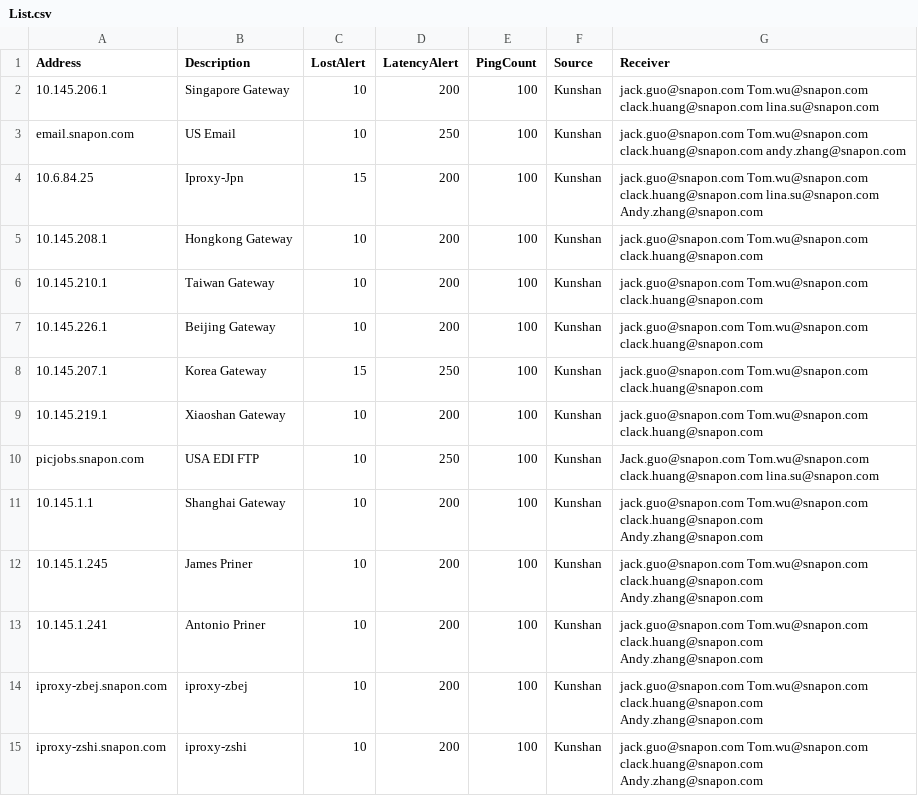
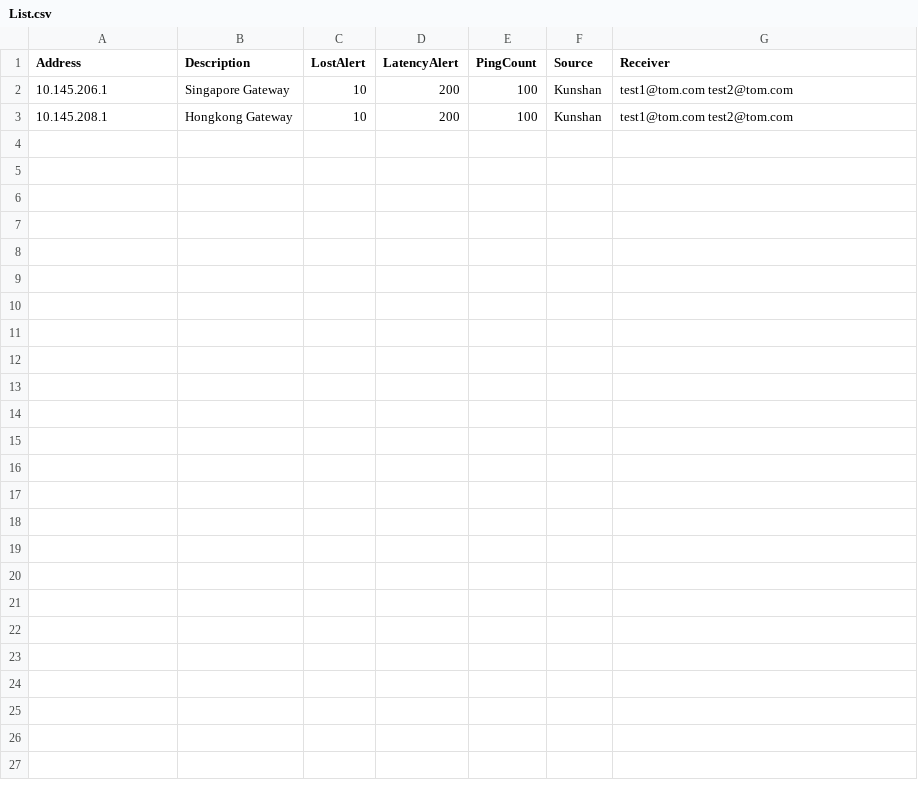
Before and after one commit to afa586/Snap-On, a CSV file: Monitor-Network/List.csv, drawn as a sheet.

Commit message:
Update List.csv

```diff
--- a/Monitor-Network/List.csv
+++ b/Monitor-Network/List.csv
@@ -1,15 +1,3 @@
 Address,Description,LostAlert,LatencyAlert,PingCount,Source,Receiver
-10.145.206.1,Singapore Gateway,10,200,100,Kunshan,jack.guo@snapon.com Tom.wu@snapon.com clack.huang@snapon.com lina.su@snapon.com
-email.snapon.com,US Email,10,250,100,Kunshan,jack.guo@snapon.com Tom.wu@snapon.com clack.huang@snapon.com andy.zhang@snapon.com
-10.6.84.25,Iproxy-Jpn,15,200,100,Kunshan,jack.guo@snapon.com Tom.wu@snapon.com clack.huang@snapon.com lina.su@snapon.com Andy.zhang@snapon.com
-10.145.208.1,Hongkong Gateway,10,200,100,Kunshan,jack.guo@snapon.com Tom.wu@snapon.com clack.huang@snapon.com
-10.145.210.1,Taiwan Gateway,10,200,100,Kunshan,jack.guo@snapon.com Tom.wu@snapon.com clack.huang@snapon.com
-10.145.226.1,Beijing Gateway,10,200,100,Kunshan,jack.guo@snapon.com Tom.wu@snapon.com clack.huang@snapon.com
-10.145.207.1,Korea Gateway,15,250,100,Kunshan,jack.guo@snapon.com Tom.wu@snapon.com clack.huang@snapon.com
-10.145.219.1,Xiaoshan Gateway,10,200,100,Kunshan,jack.guo@snapon.com Tom.wu@snapon.com clack.huang@snapon.com
-picjobs.snapon.com,USA EDI FTP,10,250,100,Kunshan,Jack.guo@snapon.com Tom.wu@snapon.com clack.huang@snapon.com lina.su@snapon.com
-10.145.1.1,Shanghai Gateway,10,200,100,Kunshan,jack.guo@snapon.com Tom.wu@snapon.com clack.huang@snapon.com Andy.zhang@snapon.com
-10.145.1.245,James Priner,10,200,100,Kunshan,jack.guo@snapon.com Tom.wu@snapon.com clack.huang@snapon.com Andy.zhang@snapon.com
-10.145.1.241,Antonio Priner,10,200,100,Kunshan,jack.guo@snapon.com Tom.wu@snapon.com clack.huang@snapon.com Andy.zhang@snapon.com
-iproxy-zbej.snapon.com,iproxy-zbej,10,200,100,Kunshan,jack.guo@snapon.com Tom.wu@snapon.com clack.huang@snapon.com Andy.zhang@snapon.com
-iproxy-zshi.snapon.com,iproxy-zshi,10,200,100,Kunshan,jack.guo@snapon.com Tom.wu@snapon.com clack.huang@snapon.com Andy.zhang@snapon.com
+10.145.206.1,Singapore Gateway,10,200,100,Kunshan,test1@tom.com test2@tom.com
+10.145.208.1,Hongkong Gateway,10,200,100,Kunshan,test1@tom.com test2@tom.com
```
